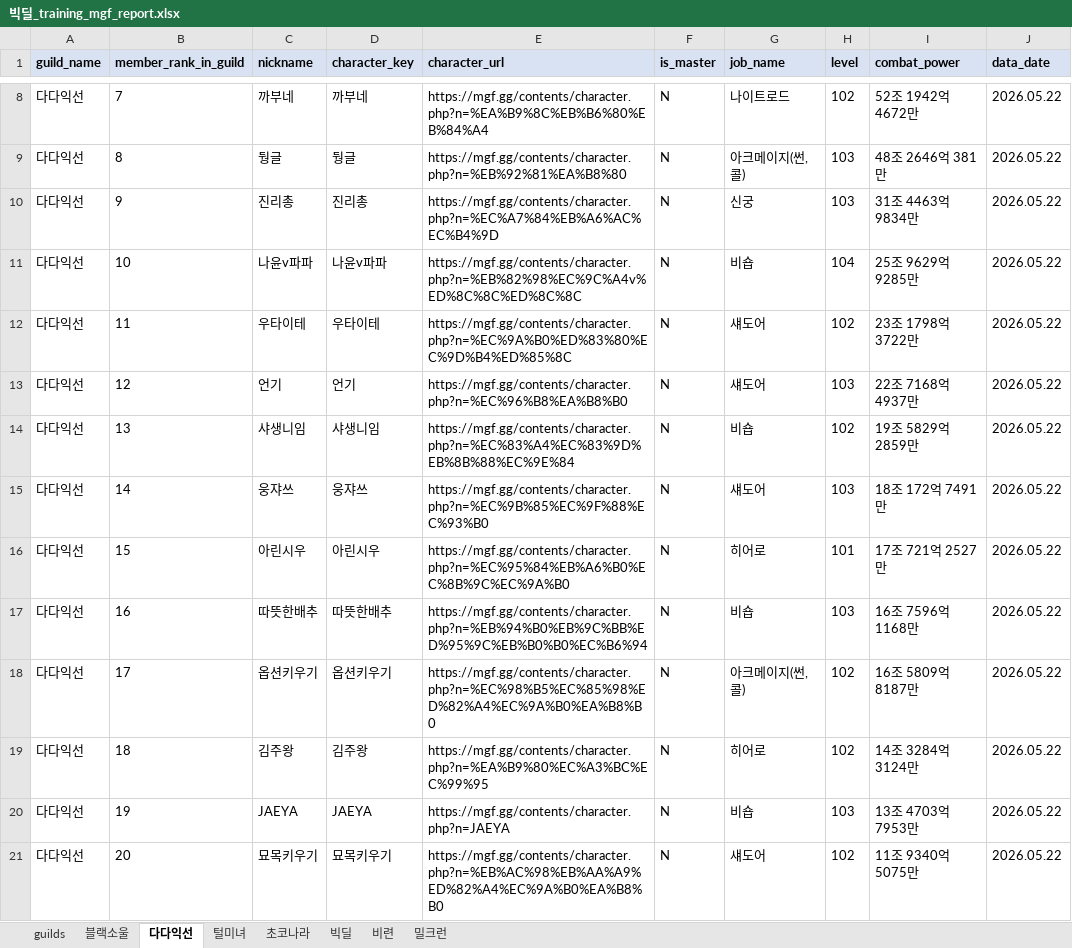
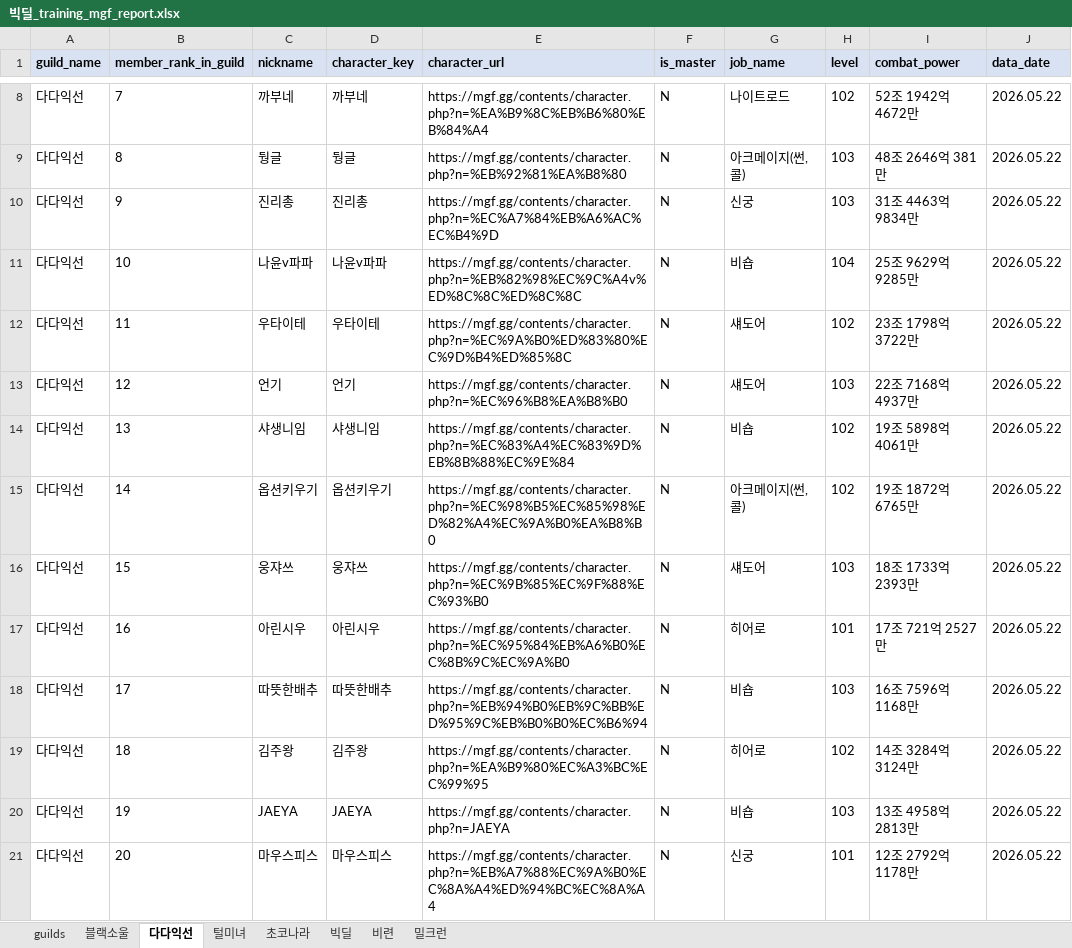
Before and after one commit to pogas/mgf_guild_match, an Excel workbook: reports/빅딜/빅딜_training_mgf_report.xlsx, sheet 다다익선, drawn as a sheet; only a part is shown, gaps mark what is left out; values as stored, in another font and other column widths than the file's, no borders; the diff covers the shown part only; the diff names each change by its address in the sheet, - before the commit and + after, or states it on an @@ line.

```diff
--- a/reports/빅딜/빅딜_training_mgf_report.xlsx (sheet 다다익선)
+++ b/reports/빅딜/빅딜_training_mgf_report.xlsx (sheet 다다익선)
-I14 (combat_power): 19조 5829억 2859만
+I14 (combat_power): 19조 5898억 4061만
-C15 (nickname): 웅쟈쓰
+C15 (nickname): 옵션키우기
-D15 (character_key): 웅쟈쓰
+D15 (character_key): 옵션키우기
-E15 (character_url): https://mgf.gg/contents/character.php?n=%EC%9B%85%EC%9F%88%EC%93%B0
+E15 (character_url): https://mgf.gg/contents/character.php?n=%EC%98%B5%EC%85%98%ED%82%A4%EC%9A%B0%EA%B8%B0
-G15 (job_name): 섀도어
+G15 (job_name): 아크메이지(썬,콜)
-H15 (level): 103
+H15 (level): 102
-I15 (combat_power): 18조 172억 7491만
+I15 (combat_power): 19조 1872억 6765만
-C16 (nickname): 아린시우
+C16 (nickname): 웅쟈쓰
-D16 (character_key): 아린시우
+D16 (character_key): 웅쟈쓰
-E16 (character_url): https://mgf.gg/contents/character.php?n=%EC%95%84%EB%A6%B0%EC%8B%9C%EC%9A%B0
+E16 (character_url): https://mgf.gg/contents/character.php?n=%EC%9B%85%EC%9F%88%EC%93%B0
-G16 (job_name): 히어로
+G16 (job_name): 섀도어
-H16 (level): 101
+H16 (level): 103
-I16 (combat_power): 17조 721억 2527만
+I16 (combat_power): 18조 1733억 2393만
-C17 (nickname): 따뜻한배추
+C17 (nickname): 아린시우
-D17 (character_key): 따뜻한배추
+D17 (character_key): 아린시우
-E17 (character_url): https://mgf.gg/contents/character.php?n=%EB%94%B0%EB%9C%BB%ED%95%9C%EB%B0%B0%EC%B6%94
+E17 (character_url): https://mgf.gg/contents/character.php?n=%EC%95%84%EB%A6%B0%EC%8B%9C%EC%9A%B0
-G17 (job_name): 비숍
+G17 (job_name): 히어로
-H17 (level): 103
+H17 (level): 101
-I17 (combat_power): 16조 7596억 1168만
+I17 (combat_power): 17조 721억 2527만
-C18 (nickname): 옵션키우기
+C18 (nickname): 따뜻한배추
-D18 (character_key): 옵션키우기
+D18 (character_key): 따뜻한배추
-E18 (character_url): https://mgf.gg/contents/character.php?n=%EC%98%B5%EC%85%98%ED%82%A4%EC%9A%B0%EA%B8%B0
+E18 (character_url): https://mgf.gg/contents/character.php?n=%EB%94%B0%EB%9C%BB%ED%95%9C%EB%B0%B0%EC%B6%94
-G18 (job_name): 아크메이지(썬,콜)
+G18 (job_name): 비숍
-H18 (level): 102
+H18 (level): 103
-I18 (combat_power): 16조 5809억 8187만
+I18 (combat_power): 16조 7596억 1168만
-I20 (combat_power): 13조 4703억 7953만
+I20 (combat_power): 13조 4958억 2813만
-C21 (nickname): 묘목키우기
+C21 (nickname): 마우스피스
-D21 (character_key): 묘목키우기
+D21 (character_key): 마우스피스
-E21 (character_url): https://mgf.gg/contents/character.php?n=%EB%AC%98%EB%AA%A9%ED%82%A4%EC%9A%B0%EA%B8%B0
+E21 (character_url): https://mgf.gg/contents/character.php?n=%EB%A7%88%EC%9A%B0%EC%8A%A4%ED%94%BC%EC%8A%A4
-G21 (job_name): 섀도어
+G21 (job_name): 신궁
-H21 (level): 102
+H21 (level): 101
-I21 (combat_power): 11조 9340억 5075만
+I21 (combat_power): 12조 2792억 1178만
```
Also changed, not shown: 24 edited cells elsewhere in this sheet, sheet 털미녀, sheet 초코나라, sheet 비련, sheet 밀크런, sheet 빅딜, sheet 블랙소울, 1 more sheet, reports/빅딜/빅딜_league_mgf_report.xlsx, reports/셀린느/셀린느_league_mgf_report.xlsx, 34 other files.
